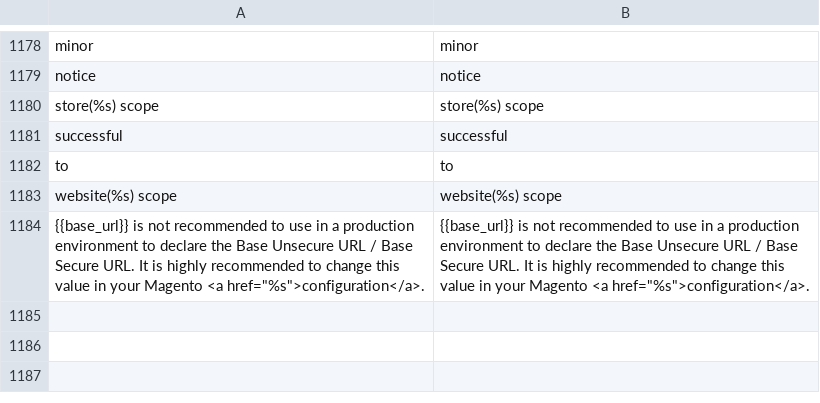
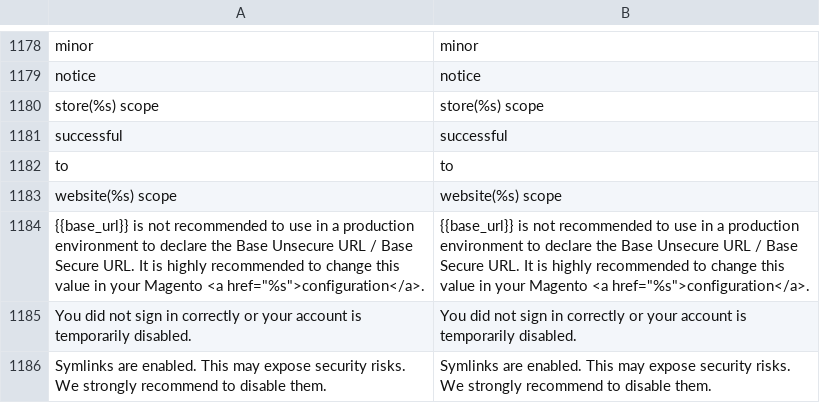
Before and after one commit to nymphetamineinside/viamod, a CSV file: app/locale/en_US/Mage_Adminhtml.csv, drawn as a sheet; only a part is shown, gaps mark what is left out; the diff names each change by its address in the sheet, - before the commit and + after, or states it on an @@ line.

```diff
--- a/app/locale/en_US/Mage_Adminhtml.csv
+++ b/app/locale/en_US/Mage_Adminhtml.csv
+row 1185: You did not sign in correctly or your account is temporarily disabled. | You did not sign in correctly or your account is temporarily disabled.
+row 1186: Symlinks are enabled. This may expose security risks. We strongly recommend to disable them. | Symlinks are enabled. This may expose security risks. We strongly recommend to disable them.
```
Also changed, not shown: app/locale/en_US/Mage_Core.csv, app/locale/en_US/Mage_Dataflow.csv, 52 other files.
